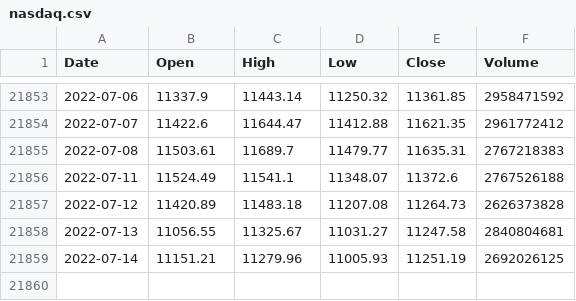
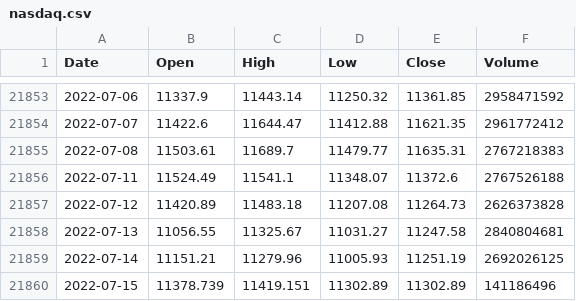
Before and after one commit to KwangYeol/stock-now, a CSV file: index/nasdaq.csv, drawn as a sheet; only a part is shown, gaps mark what is left out.

```diff
--- a/index/nasdaq.csv
+++ b/index/nasdaq.csv
@@ -21859 +21859,2 @@ Date,Open,High,Low,Close,Volume
 2022-07-14,11151.21,11279.96,11005.93,11251.19,2692026125
+2022-07-15,11378.739,11419.151,11302.89,11302.89,141186496
```
Also changed, not shown: index/dax.csv, 2 other files.
